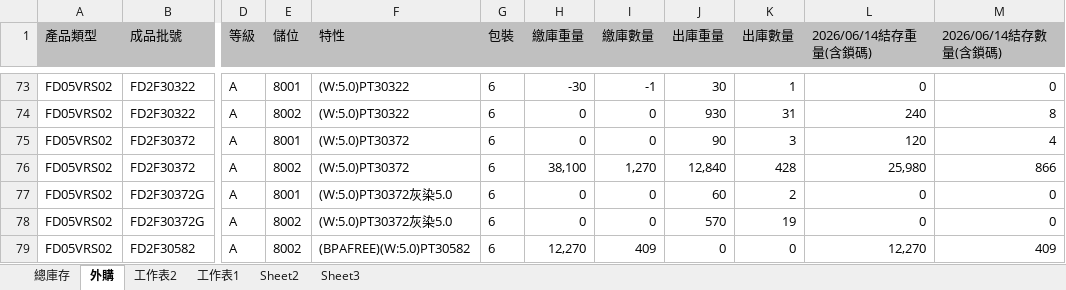
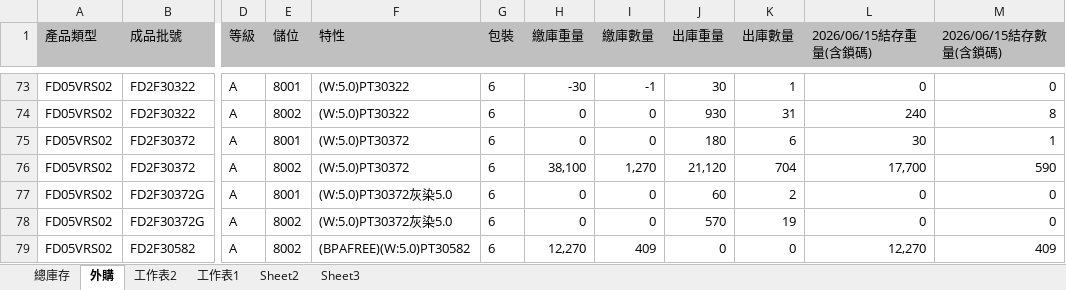
Before and after one commit to blaze0207/product-schedule, an Excel workbook: 每日-最新庫存(DTY-LISA).xlsx, sheet 外購, drawn as a sheet; only a part is shown, gaps mark what is left out; values as stored, in another font and other column widths than the file's, no borders; the diff covers the shown part only; the diff names each change by its address in the sheet, - before the commit and + after, or states it on an @@ line.

```diff
--- a/每日-最新庫存(DTY-LISA).xlsx (sheet 外購)
+++ b/每日-最新庫存(DTY-LISA).xlsx (sheet 外購)
-L1: 2026/06/14結存重量(含鎖碼)
+L1: 2026/06/15結存重量(含鎖碼)
-M1: 2026/06/14結存數量(含鎖碼)
+M1: 2026/06/15結存數量(含鎖碼)
-J75 (出庫重量): 90
+J75 (出庫重量): 180
-K75 (出庫數量): 3
+K75 (出庫數量): 6
-L75 (2026/06/15結存重量(含鎖碼)): 120
+L75 (2026/06/15結存重量(含鎖碼)): 30
-M75 (2026/06/15結存數量(含鎖碼)): 4
+M75 (2026/06/15結存數量(含鎖碼)): 1
-J76 (出庫重量): 12,840
+J76 (出庫重量): 21,120
-K76 (出庫數量): 428
+K76 (出庫數量): 704
-L76 (2026/06/15結存重量(含鎖碼)): 25,980
+L76 (2026/06/15結存重量(含鎖碼)): 17,700
-M76 (2026/06/15結存數量(含鎖碼)): 866
+M76 (2026/06/15結存數量(含鎖碼)): 590
```
Also changed, not shown: 4 added rows, 3 removed rows and 22 edited cells elsewhere in this sheet, sheet 總庫存, 絲八科-庫存表115.06.xlsx, 6 other files.
